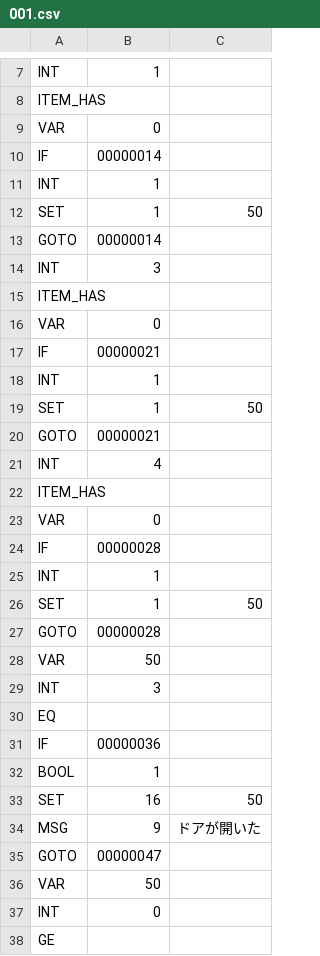
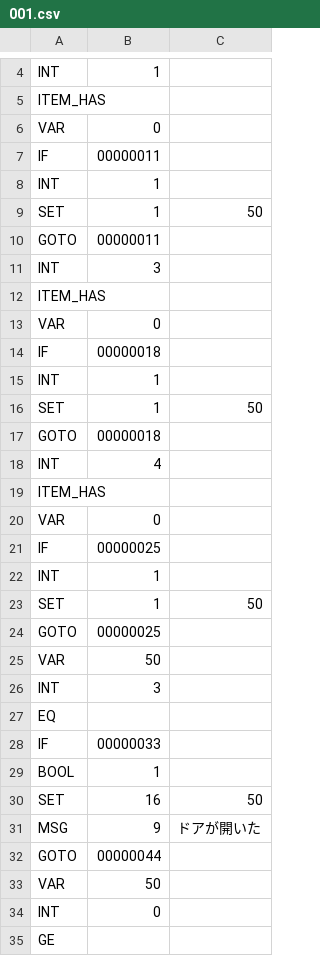
Before and after one commit to syun77/EscEditor6, a CSV file: assets/data/scene001/001.csv, drawn as a sheet; only a part is shown, gaps mark what is left out; the diff covers the shown part only.

```diff
--- a/assets/data/scene001/001.csv
+++ b/assets/data/scene001/001.csv
@@ -9,6 +6,6 @@ ITEM_HAS
 VAR,0
-IF,00000014
+IF,00000011
 INT,1
 SET,1,50
-GOTO,00000014
+GOTO,00000011
 INT,3
@@ -16,6 +13,6 @@ ITEM_HAS
 VAR,0
-IF,00000021
+IF,00000018
 INT,1
 SET,1,50
-GOTO,00000021
+GOTO,00000018
 INT,4
@@ -23,6 +20,6 @@ ITEM_HAS
 VAR,0
-IF,00000028
+IF,00000025
 INT,1
 SET,1,50
-GOTO,00000028
+GOTO,00000025
 VAR,50
@@ -30,3 +27,3 @@ INT,3
 EQ
-IF,00000036
+IF,00000033
 BOOL,1
@@ -34,3 +31,3 @@ SET,16,50
 MSG,9,ドアが開いた
-GOTO,00000047
+GOTO,00000044
 VAR,50
```
Also changed, not shown: 3 removed rows and 2 edited cells elsewhere in this file, 20 other files.
